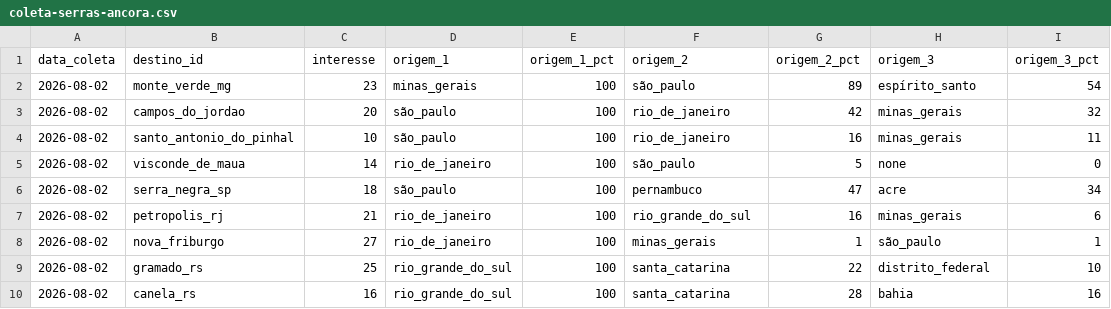
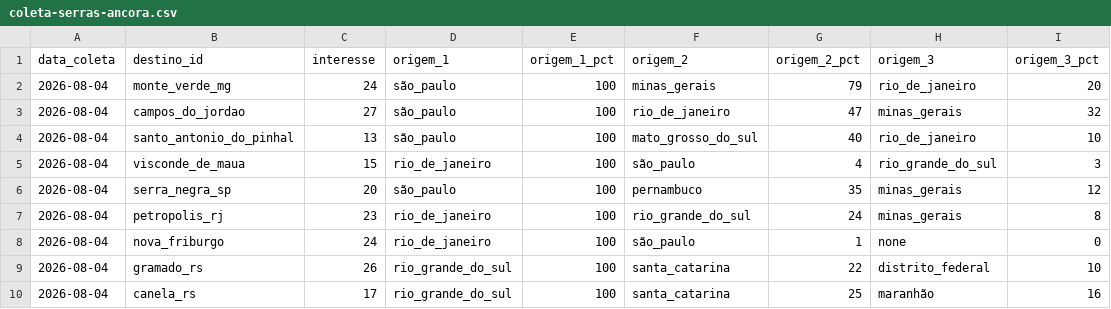
Before and after one commit to LIEZIOABR/pulse-amazonia, a CSV file: coleta-serras-ancora.csv, drawn as a sheet.

```diff
--- a/coleta-serras-ancora.csv
+++ b/coleta-serras-ancora.csv
@@ -1,10 +1,10 @@
 data_coleta,destino_id,interesse,origem_1,origem_1_pct,origem_2,origem_2_pct,origem_3,origem_3_pct
-2026-08-02,monte_verde_mg,23,minas_gerais,100,são_paulo,89,espírito_santo,54
-2026-08-02,campos_do_jordao,20,são_paulo,100,rio_de_janeiro,42,minas_gerais,32
-2026-08-02,santo_antonio_do_pinhal,10,são_paulo,100,rio_de_janeiro,16,minas_gerais,11
-2026-08-02,visconde_de_maua,14,rio_de_janeiro,100,são_paulo,5,none,0
-2026-08-02,serra_negra_sp,18,são_paulo,100,pernambuco,47,acre,34
-2026-08-02,petropolis_rj,21,rio_de_janeiro,100,rio_grande_do_sul,16,minas_gerais,6
-2026-08-02,nova_friburgo,27,rio_de_janeiro,100,minas_gerais,1,são_paulo,1
-2026-08-02,gramado_rs,25,rio_grande_do_sul,100,santa_catarina,22,distrito_federal,10
-2026-08-02,canela_rs,16,rio_grande_do_sul,100,santa_catarina,28,bahia,16
+2026-08-04,monte_verde_mg,24,são_paulo,100,minas_gerais,79,rio_de_janeiro,20
+2026-08-04,campos_do_jordao,27,são_paulo,100,rio_de_janeiro,47,minas_gerais,32
+2026-08-04,santo_antonio_do_pinhal,13,são_paulo,100,mato_grosso_do_sul,40,rio_de_janeiro,10
+2026-08-04,visconde_de_maua,15,rio_de_janeiro,100,são_paulo,4,rio_grande_do_sul,3
+2026-08-04,serra_negra_sp,20,são_paulo,100,pernambuco,35,minas_gerais,12
+2026-08-04,petropolis_rj,23,rio_de_janeiro,100,rio_grande_do_sul,24,minas_gerais,8
+2026-08-04,nova_friburgo,24,rio_de_janeiro,100,são_paulo,1,none,0
+2026-08-04,gramado_rs,26,rio_grande_do_sul,100,santa_catarina,22,distrito_federal,10
+2026-08-04,canela_rs,17,rio_grande_do_sul,100,santa_catarina,25,maranhão,16
```
Also changed, not shown: coleta-serras-concorrentes.csv.
